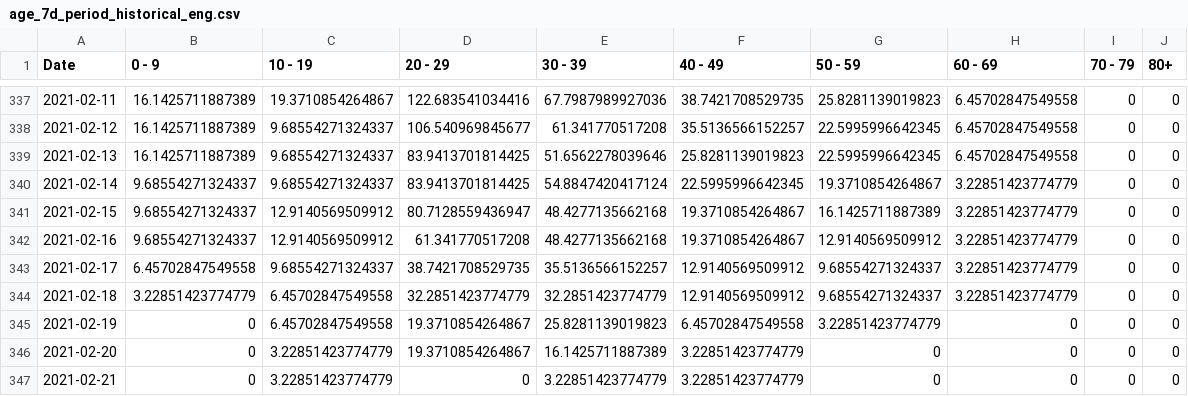
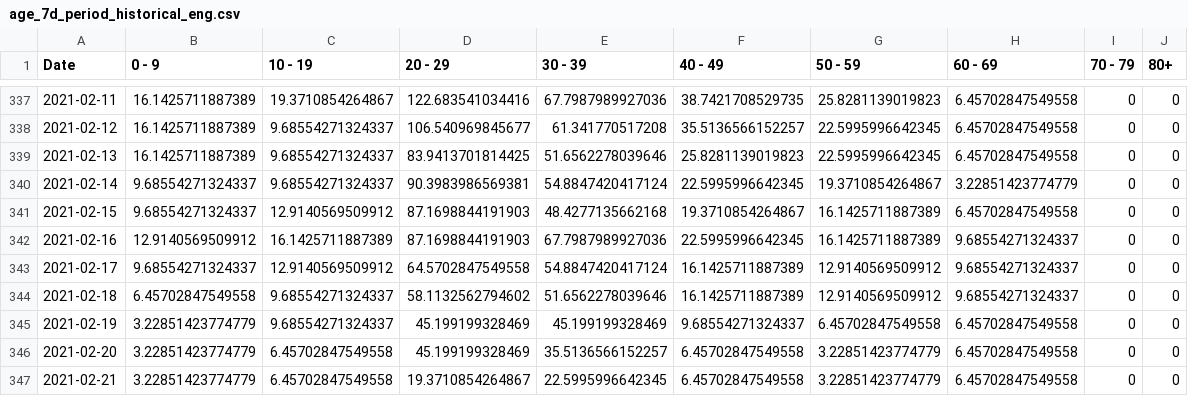
Before and after one commit to SCPHCovid19Data/scph_covid19, a CSV file: age_7d_period_historical_eng.csv, drawn as a sheet; only a part is shown, gaps mark what is left out; the diff covers the shown part only.

```diff
--- a/age_7d_period_historical_eng.csv
+++ b/age_7d_period_historical_eng.csv
@@ -339,9 +339,9 @@
 2021-02-13,16.1425711887389,9.68554271324337,83.9413701814425,51.6562278039646,25.8281139019823,22.5995996642345,6.45702847549558,0,0
-2021-02-14,9.68554271324337,9.68554271324337,83.9413701814425,54.8847420417124,22.5995996642345,19.3710854264867,3.22851423774779,0,0
-2021-02-15,9.68554271324337,12.9140569509912,80.7128559436947,48.4277135662168,19.3710854264867,16.1425711887389,3.22851423774779,0,0
-2021-02-16,9.68554271324337,12.9140569509912,61.341770517208,48.4277135662168,19.3710854264867,12.9140569509912,3.22851423774779,0,0
-2021-02-17,6.45702847549558,9.68554271324337,38.7421708529735,35.5136566152257,12.9140569509912,9.68554271324337,3.22851423774779,0,0
-2021-02-18,3.22851423774779,6.45702847549558,32.2851423774779,32.2851423774779,12.9140569509912,9.68554271324337,3.22851423774779,0,0
-2021-02-19,0,6.45702847549558,19.3710854264867,25.8281139019823,6.45702847549558,3.22851423774779,0,0,0
-2021-02-20,0,3.22851423774779,19.3710854264867,16.1425711887389,3.22851423774779,0,0,0,0
-2021-02-21,0,3.22851423774779,0,3.22851423774779,3.22851423774779,0,0,0,0
+2021-02-14,9.68554271324337,9.68554271324337,90.3983986569381,54.8847420417124,22.5995996642345,19.3710854264867,3.22851423774779,0,0
+2021-02-15,9.68554271324337,12.9140569509912,87.1698844191903,48.4277135662168,19.3710854264867,16.1425711887389,6.45702847549558,0,0
+2021-02-16,12.9140569509912,16.1425711887389,87.1698844191903,67.7987989927036,22.5995996642345,16.1425711887389,9.68554271324337,0,0
+2021-02-17,9.68554271324337,12.9140569509912,64.5702847549558,54.8847420417124,16.1425711887389,12.9140569509912,9.68554271324337,0,0
+2021-02-18,6.45702847549558,9.68554271324337,58.1132562794602,51.6562278039646,16.1425711887389,12.9140569509912,9.68554271324337,0,0
+2021-02-19,3.22851423774779,9.68554271324337,45.199199328469,45.199199328469,9.68554271324337,6.45702847549558,6.45702847549558,0,0
+2021-02-20,3.22851423774779,6.45702847549558,45.199199328469,35.5136566152257,6.45702847549558,3.22851423774779,6.45702847549558,0,0
+2021-02-21,3.22851423774779,6.45702847549558,19.3710854264867,22.5995996642345,6.45702847549558,3.22851423774779,6.45702847549558,0,0
```
Also changed, not shown: 1 added row and 14 edited cells elsewhere in this file, age_7d_period_8wk_eng.csv, pon_test_rate_hist_eng.csv, 52 other files.
